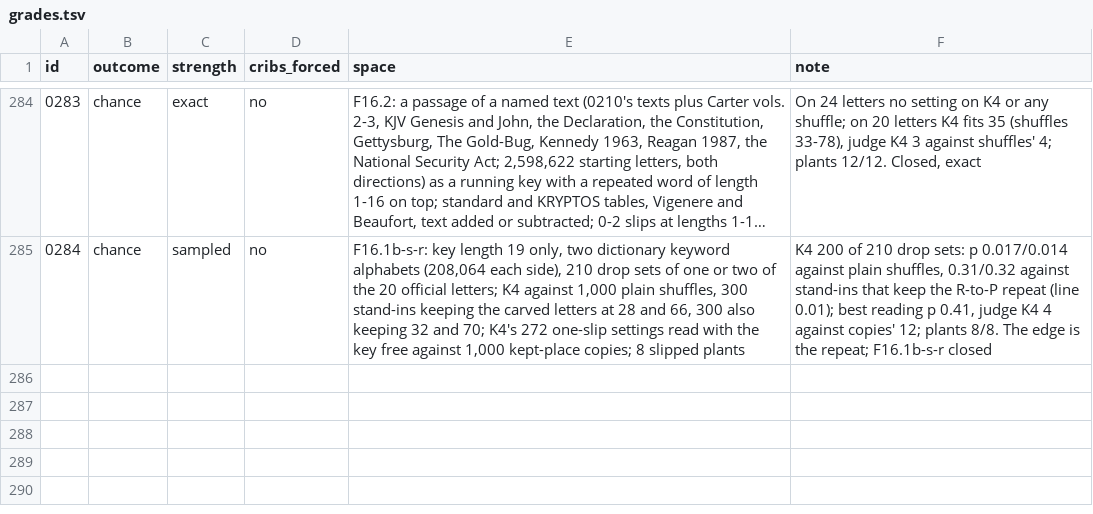
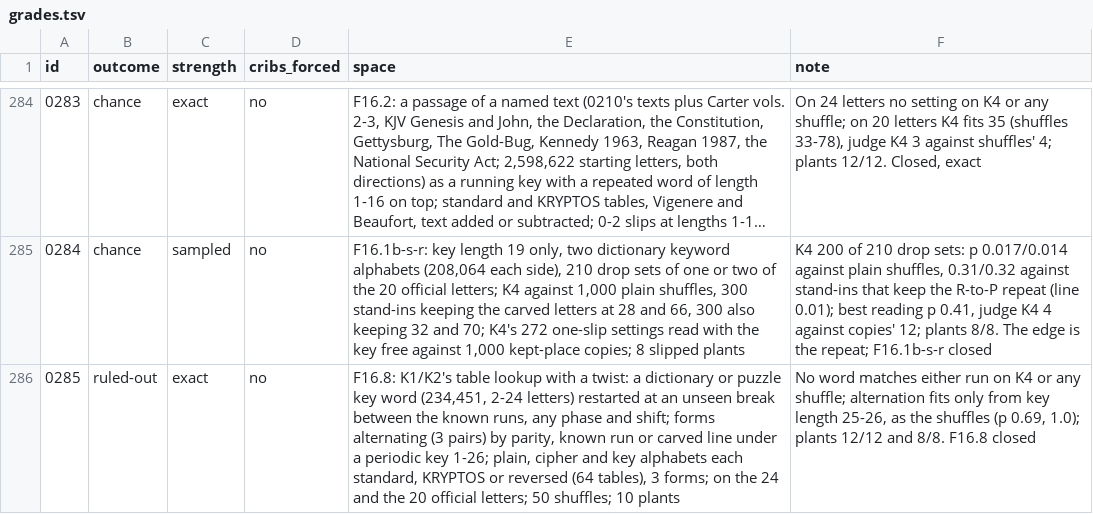
Before and after one commit to akaalias/k4, a TSV file: grades.tsv, drawn as a sheet; only a part is shown, gaps mark what is left out; long unchanged cells end in …; the diff names each change by its address in the sheet, - before the commit and + after, or states it on an @@ line.

```diff
--- a/grades.tsv
+++ b/grades.tsv
+row 286: 0285 | ruled-out | exact | no | F16.8: K1/K2's table lookup with a twist: a dictionary or puzzle key word (234,451, 2-24 letters) restarted at an unseen break between the known runs, any phase and shift; forms alternating (3 pairs) by parity, known run or carved line under a periodic key 1-26; plain, cipher and key alphabets each standard, KRYPTOS or reversed (64 tables), 3 forms; on the 24 and the 20 official letters; 50 shuffles; 10 plants | No word matches either run on K4 or any shuffle; alternation fits only from key length 25-26, as the shuffles (p 0.69, 1.0); plants 12/12 and 8/8. F16.8 closed
```
Also changed, not shown: 7 other files.
